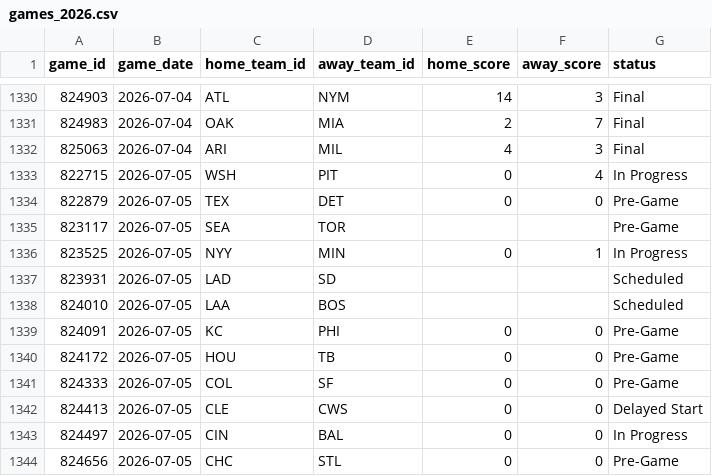
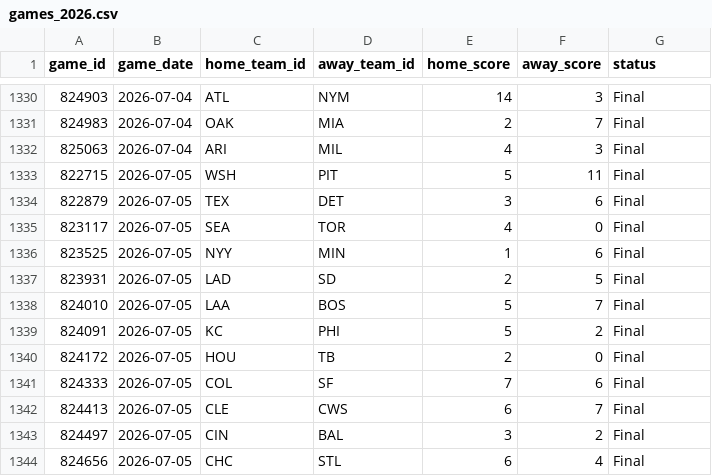
Before and after one commit to gigadon/Thats-Baseball, a CSV file: data/games_2026.csv, drawn as a sheet; only a part is shown, gaps mark what is left out; the diff covers the shown part only.

```diff
--- a/data/games_2026.csv
+++ b/data/games_2026.csv
@@ -1332,13 +1332,13 @@ game_id,game_date,home_team_id,away_team_id,home_score,away_score,status
 825063,2026-07-04,ARI,MIL,4,3,Final
-822715,2026-07-05,WSH,PIT,0,4,In Progress
-822879,2026-07-05,TEX,DET,0,0,Pre-Game
-823117,2026-07-05,SEA,TOR,,,Pre-Game
-823525,2026-07-05,NYY,MIN,0,1,In Progress
-823931,2026-07-05,LAD,SD,,,Scheduled
-824010,2026-07-05,LAA,BOS,,,Scheduled
-824091,2026-07-05,KC,PHI,0,0,Pre-Game
-824172,2026-07-05,HOU,TB,0,0,Pre-Game
-824333,2026-07-05,COL,SF,0,0,Pre-Game
-824413,2026-07-05,CLE,CWS,0,0,Delayed Start
-824497,2026-07-05,CIN,BAL,0,0,In Progress
-824656,2026-07-05,CHC,STL,0,0,Pre-Game
+822715,2026-07-05,WSH,PIT,5,11,Final
+822879,2026-07-05,TEX,DET,3,6,Final
+823117,2026-07-05,SEA,TOR,4,0,Final
+823525,2026-07-05,NYY,MIN,1,6,Final
+823931,2026-07-05,LAD,SD,2,5,Final
+824010,2026-07-05,LAA,BOS,5,7,Final
+824091,2026-07-05,KC,PHI,5,2,Final
+824172,2026-07-05,HOU,TB,2,0,Final
+824333,2026-07-05,COL,SF,7,6,Final
+824413,2026-07-05,CLE,CWS,6,7,Final
+824497,2026-07-05,CIN,BAL,3,2,Final
+824656,2026-07-05,CHC,STL,6,4,Final
```
Also changed, not shown: 8 added rows and 9 edited cells elsewhere in this file, 5 other files.
